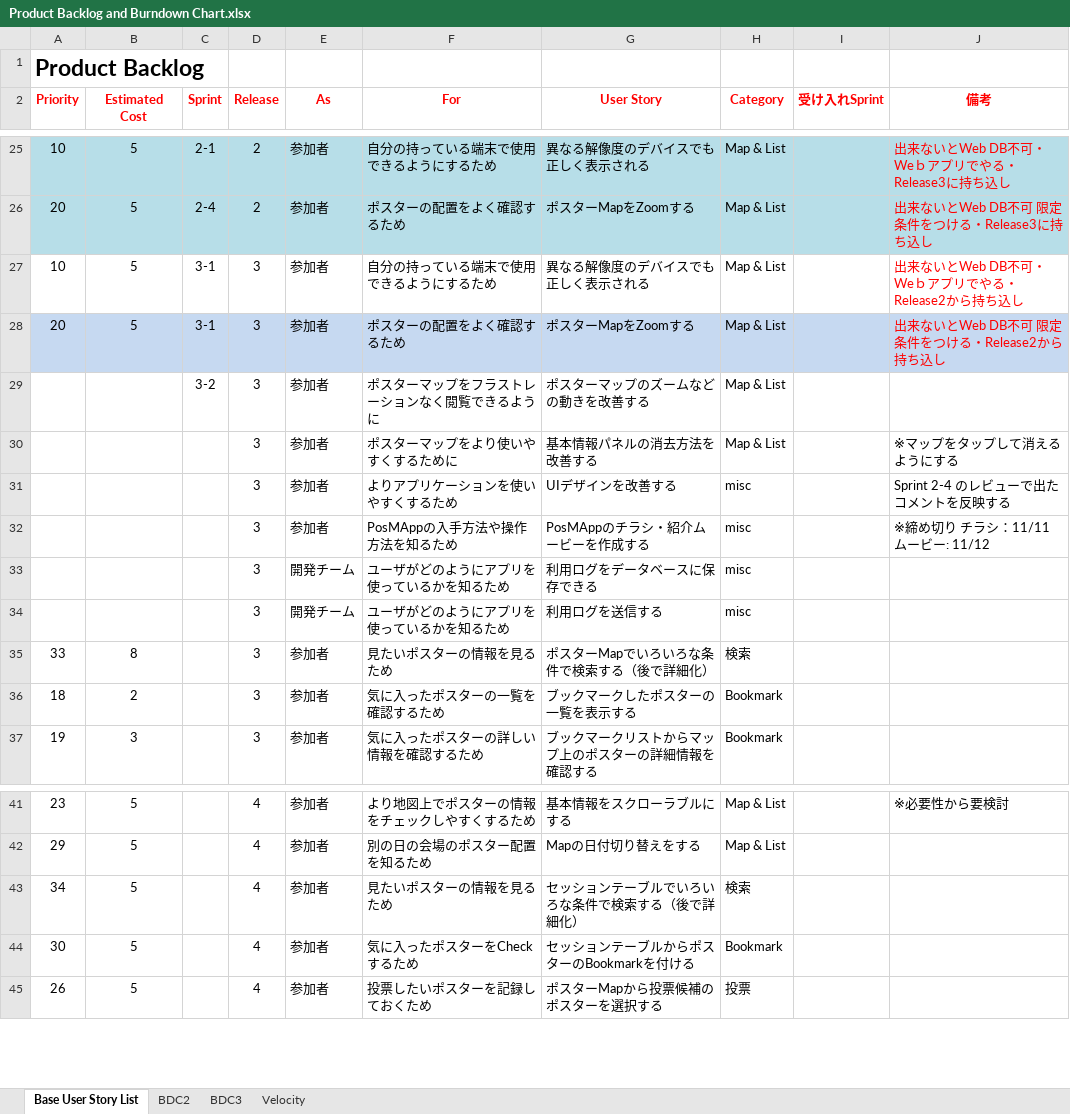
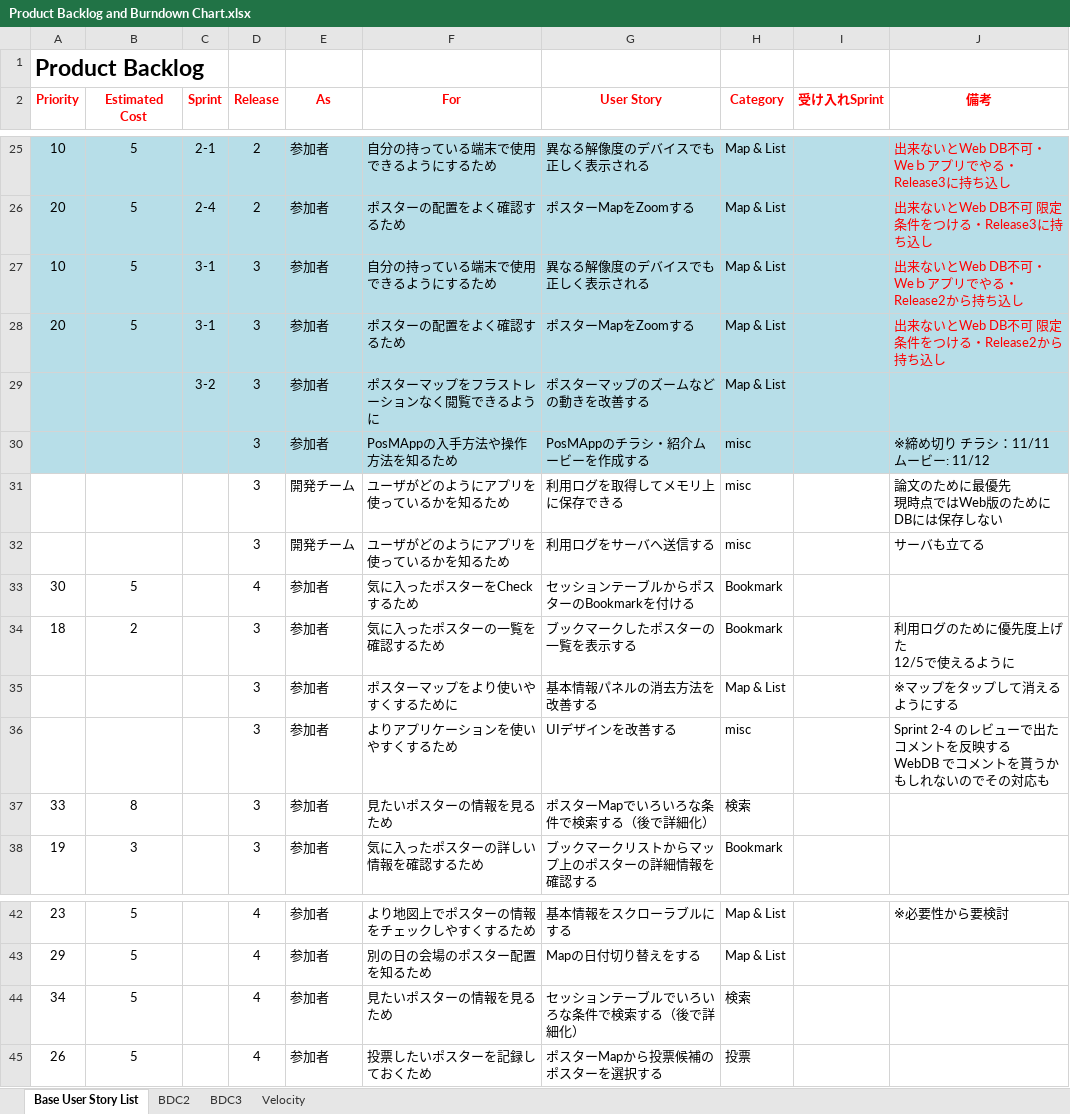
Before and after one commit to Tsukuba-SAY/documents, an Excel workbook: Product Backlog and Burndown Chart.xlsx, sheet Base User Story List, drawn as a sheet; only a part is shown, gaps mark what is left out; values as stored, in another font and other column widths than the file's, no borders; removed rows and columns are numbered as before the commit, all else as after; ↵ is a line break in a cell; the diff names each change by its address in the sheet, - before the commit and + after, or states it on an @@ line.

```diff
--- a/Product Backlog and Burndown Chart.xlsx (sheet Base User Story List)
+++ b/Product Backlog and Burndown Chart.xlsx (sheet Base User Story List)
-A27:J27 fill: none
+A27:J27 fill: #B7DEE8
-A29:J29 fill: none
+A29:J29 fill: #B7DEE8
@@ row 32 moved to row 30: 3 @@
+row 31:  |  |  | 3 | 開発チーム | ユーザがどのようにアプリを使っているかを知るため | 利用ログを取得してメモリ上に保存できる | misc |  | 論文のために最優先 ↵ 現時点ではWeb版のためにDBには保存しない
+row 32:  |  |  | 3 | 開発チーム | ユーザがどのようにアプリを使っているかを知るため | 利用ログをサーバへ送信する | misc |  | サーバも立てる
@@ row 44 moved to row 33: 30 @@
+row 34: 18 | 2 |  | 3 | 参加者 | 気に入ったポスターの一覧を確認するため | ブックマークしたポスターの一覧を表示する | Bookmark |  | 利用ログのために優先度上げた ↵ 12/5で使えるように
-J36 (備考): Sprint 2-4 のレビューで出たコメントを反映する
+J36 (備考): Sprint 2-4 のレビューで出たコメントを反映する ↵ WebDB でコメントを貰うかもしれないのでその対応も
-row 33:  |  |  | 3 | 開発チーム | ユーザがどのようにアプリを使っているかを知るため | 利用ログをデータベースに保存できる | misc
-row 34:  |  |  | 3 | 開発チーム | ユーザがどのようにアプリを使っているかを知るため | 利用ログを送信する | misc
-row 36: 18 | 2 |  | 3 | 参加者 | 気に入ったポスターの一覧を確認するため | ブックマークしたポスターの一覧を表示する | Bookmark
```
Also changed, not shown: charts or pictures, 1 other file.
